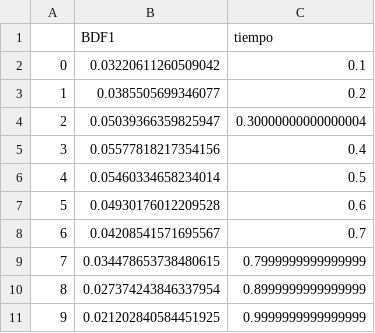
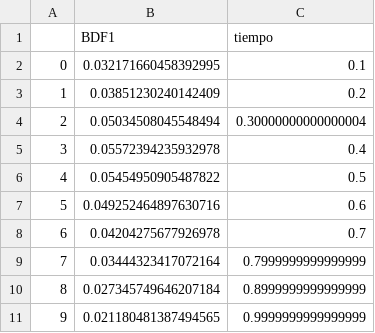
Before and after one commit to Sebastian-gomezC/Exponencial_time_schemes, a CSV file: difusion_tracendente/no_homogeneo/results_dt_0.1/error_scheme_BDF1.csv, drawn as a sheet.

```diff
--- a/difusion_tracendente/no_homogeneo/results_dt_0.1/error_scheme_BDF1.csv
+++ b/difusion_tracendente/no_homogeneo/results_dt_0.1/error_scheme_BDF1.csv
@@ -1,11 +1,11 @@
 ,BDF1,tiempo
-0,0.03220611260509042,0.1
-1,0.0385505699346077,0.2
-2,0.05039366359825947,0.30000000000000004
-3,0.05577818217354156,0.4
-4,0.05460334658234014,0.5
-5,0.04930176012209528,0.6
-6,0.04208541571695567,0.7
-7,0.034478653738480615,0.7999999999999999
-8,0.027374243846337954,0.8999999999999999
-9,0.021202840584451925,0.9999999999999999
+0,0.032171660458392995,0.1
+1,0.03851230240142409,0.2
+2,0.05034508045548494,0.30000000000000004
+3,0.05572394235932978,0.4
+4,0.05454950905487822,0.5
+5,0.049252464897630716,0.6
+6,0.04204275677926978,0.7
+7,0.03444323417072164,0.7999999999999999
+8,0.027345749646207184,0.8999999999999999
+9,0.021180481387494565,0.9999999999999999
```
Also changed, not shown: difusion_tracendente/no_homogeneo/results_dt_0.001/error_scheme_exp.csv, difusion_tracendente/no_homogeneo/results_dt_0.1/error_scheme_exp.csv, 23 other files.
